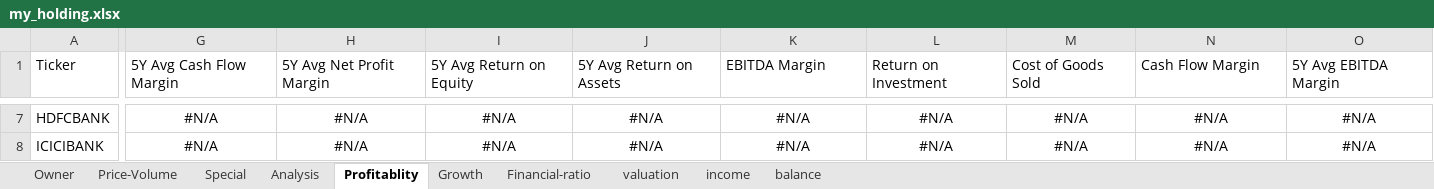
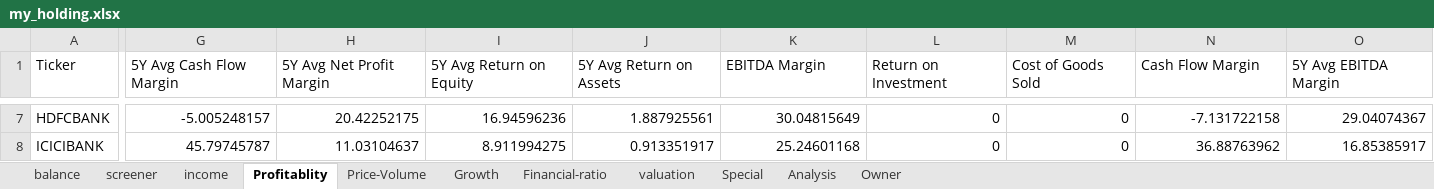
Before and after one commit to Suraj-Embedd-Os/etc, an Excel workbook: NIFTY/Ticker Tap/my_holding.xlsx, sheet Profitablity, drawn as a sheet; only a part is shown, gaps mark what is left out; values as stored, in another font and other column widths than the file's, no borders; the diff covers the shown part only; the diff names each change by its address in the sheet, - before the commit and + after, or states it on an @@ line.

```diff
--- a/NIFTY/Ticker Tap/my_holding.xlsx (sheet Profitablity)
+++ b/NIFTY/Ticker Tap/my_holding.xlsx (sheet Profitablity)
+sheet tab: screener
@@ sheet tab order changed: balance | screener | income | Profitablity | Price-Volume | Growth | Financial-ratio | valuation | Special | Analysis | Owner @@
-G7 (5Y Avg Cash Flow Margin): #N/A
+G7 (5Y Avg Cash Flow Margin): -5.005248157
-G7:O8 alignment: center
+G7:O8 alignment: right
-H7 (5Y Avg Net Profit Margin): #N/A
+H7 (5Y Avg Net Profit Margin): 20.42252175
-I7 (5Y Avg Return on Equity): #N/A
+I7 (5Y Avg Return on Equity): 16.94596236
-J7 (5Y Avg Return on Assets): #N/A
+J7 (5Y Avg Return on Assets): 1.887925561
-K7 (EBITDA Margin): #N/A
+K7 (EBITDA Margin): 30.04815649
-L7:L8 (Return on Investment): #N/A
+L7:L8 (Return on Investment): 0
-M7:M8 (Cost of Goods Sold): #N/A
+M7:M8 (Cost of Goods Sold): 0
-N7 (Cash Flow Margin): #N/A
+N7 (Cash Flow Margin): -7.131722158
-O7 (5Y Avg EBITDA Margin): #N/A
+O7 (5Y Avg EBITDA Margin): 29.04074367
-G8 (5Y Avg Cash Flow Margin): #N/A
+G8 (5Y Avg Cash Flow Margin): 45.79745787
-H8 (5Y Avg Net Profit Margin): #N/A
+H8 (5Y Avg Net Profit Margin): 11.03104637
-I8 (5Y Avg Return on Equity): #N/A
+I8 (5Y Avg Return on Equity): 8.911994275
-J8 (5Y Avg Return on Assets): #N/A
+J8 (5Y Avg Return on Assets): 0.913351917
-K8 (EBITDA Margin): #N/A
+K8 (EBITDA Margin): 25.24601168
-N8 (Cash Flow Margin): #N/A
+N8 (Cash Flow Margin): 36.88763962
-O8 (5Y Avg EBITDA Margin): #N/A
+O8 (5Y Avg EBITDA Margin): 16.85385917
```
Also changed, not shown: 485 edited cells and cell formats elsewhere in this sheet, sheet income, sheet Growth, sheet Special, sheet valuation, sheet balance, 1 other file.
